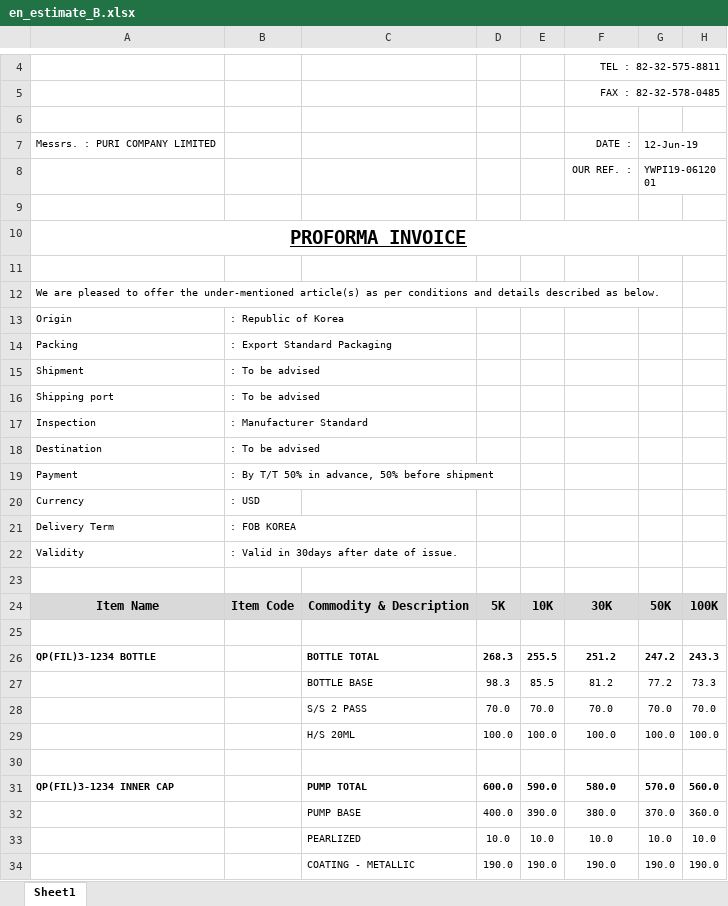
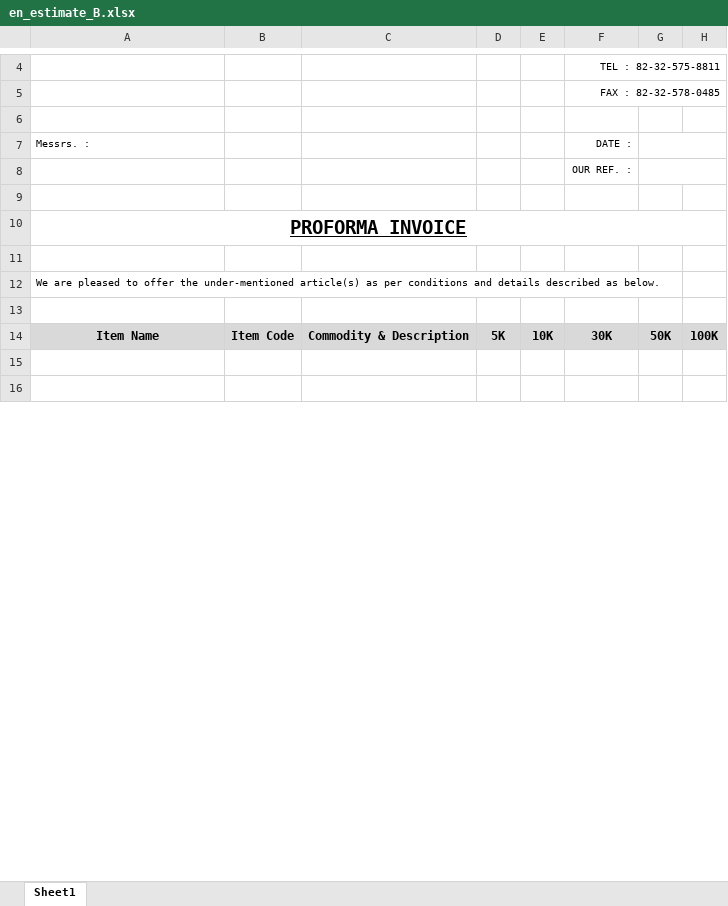
Before and after one commit to ereasoft/YSN2017, an Excel workbook: Content/en_estimate_B.xlsx, sheet Sheet1, drawn as a sheet; only a part is shown, gaps mark what is left out; values as stored, in another font and other column widths than the file's, no borders; charts and pictures not drawn; removed rows and columns are numbered as before the commit, all else as after; the diff covers the shown part only; the diff names each change by its address in the sheet, - before the commit and + after, or states it on an @@ line.

```diff
--- a/Content/en_estimate_B.xlsx (sheet Sheet1)
+++ b/Content/en_estimate_B.xlsx (sheet Sheet1)
-row 7: Messrs. : PURI COMPANY LIMITED |  |  |  |  | DATE : | 12-Jun-19
-row 8:  |  |  |  |  | OUR REF. : | YWPI19-0612001
+row 7: Messrs. : |  |  |  |  | DATE :
+row 8:  |  |  |  |  | OUR REF. :
-row 13: Origin | : Republic of Korea
-row 14: Packing | : Export Standard Packaging
-row 15: Shipment | : To be advised
-row 16: Shipping port | : To be advised
-row 17: Inspection | : Manufacturer Standard
-row 18: Destination | : To be advised
-row 19: Payment | : By T/T 50% in advance, 50% before shipment
-row 20: Currency | : USD
-row 21: Delivery Term | : FOB KOREA
-row 22: Validity | : Valid in 30days after date of issue.
-row 26: QP(FIL)3-1234 BOTTLE |  | BOTTLE TOTAL | 268.3 | 255.5 | 251.2 | 247.2 | 243.3
-row 27:  |  | BOTTLE BASE | 98.3 | 85.5 | 81.2 | 77.2 | 73.3
-row 28:  |  | S/S 2 PASS | 70.0 | 70.0 | 70.0 | 70.0 | 70.0
-row 29:  |  | H/S 20ML | 100.0 | 100.0 | 100.0 | 100.0 | 100.0
-row 31: QP(FIL)3-1234 INNER CAP |  | PUMP TOTAL | 600.0 | 590.0 | 580.0 | 570.0 | 560.0
-row 32:  |  | PUMP BASE | 400.0 | 390.0 | 380.0 | 370.0 | 360.0
-row 33:  |  | PEARLIZED | 10.0 | 10.0 | 10.0 | 10.0 | 10.0
-row 34:  |  | COATING - METALLIC | 190.0 | 190.0 | 190.0 | 190.0 | 190.0
```
Also changed, not shown: 1 removed row, 8 edited cells and merged cells elsewhere in this sheet, charts or pictures, Content/en_estimate_A.xlsx, 5 other files.
